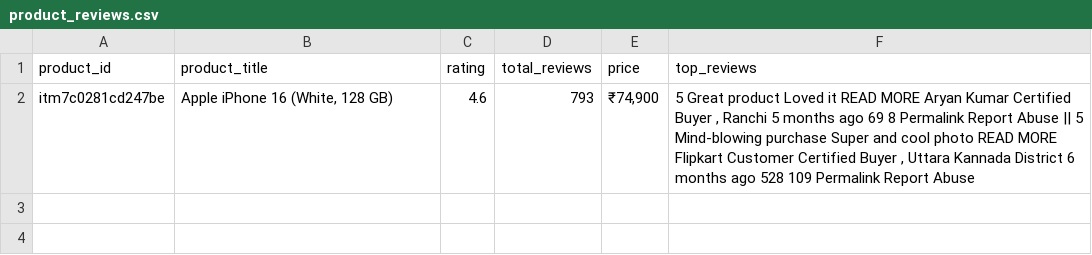
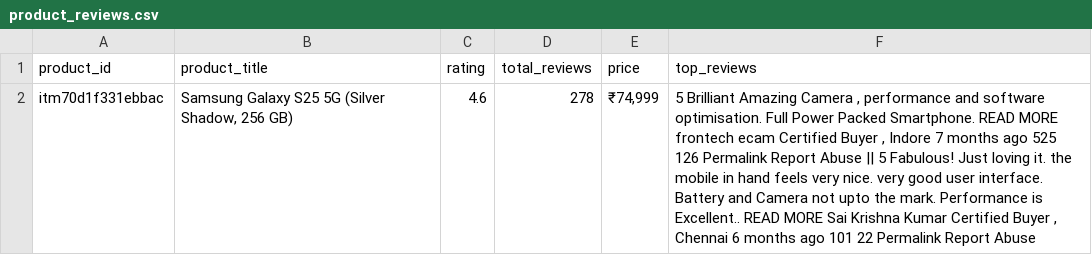
Before and after one commit to DJ021224/ecomm-prod-assistantDJ, a CSV file: data/product_reviews.csv, drawn as a sheet; removed rows and columns are numbered as before the commit, all else as after; the diff names each change by its address in the sheet, - before the commit and + after, or states it on an @@ line.

```diff
--- a/data/product_reviews.csv
+++ b/data/product_reviews.csv
-row 2: itm7c0281cd247be | Apple iPhone 16 (White, 128 GB) | 4.6 | 793 | ₹74,900 | 5 Great product Loved it READ MORE Aryan Kumar Certified Buyer , Ranchi 5 months ago 69 8 Permalink Report Abuse || 5 Mind-blowing purchase Super and cool photo READ MORE Flipkart Customer Certified Buyer , Uttara Kannada District 6 months ago 528 109 Permalink Report Abuse
+row 2: itm70d1f331ebbac | Samsung Galaxy S25 5G (Silver Shadow, 256 GB) | 4.6 | 278 | ₹74,999 | 5 Brilliant Amazing Camera , performance and software optimisation. Full Power Packed Smartphone. READ MORE frontech ecam Certified Buyer , Indore 7 months ago 525 126 Permalink Report Abuse || 5 Fabulous! Just loving it. the mobile in hand feels very nice. very good user interface. Battery and Camera not upto the mark. Performance is Excellent.. READ MORE Sai Krishna Kumar Certified Buyer , Chennai 6 months ago 101 22 Permalink Report Abuse
```
Also changed, not shown: 9 other files.
